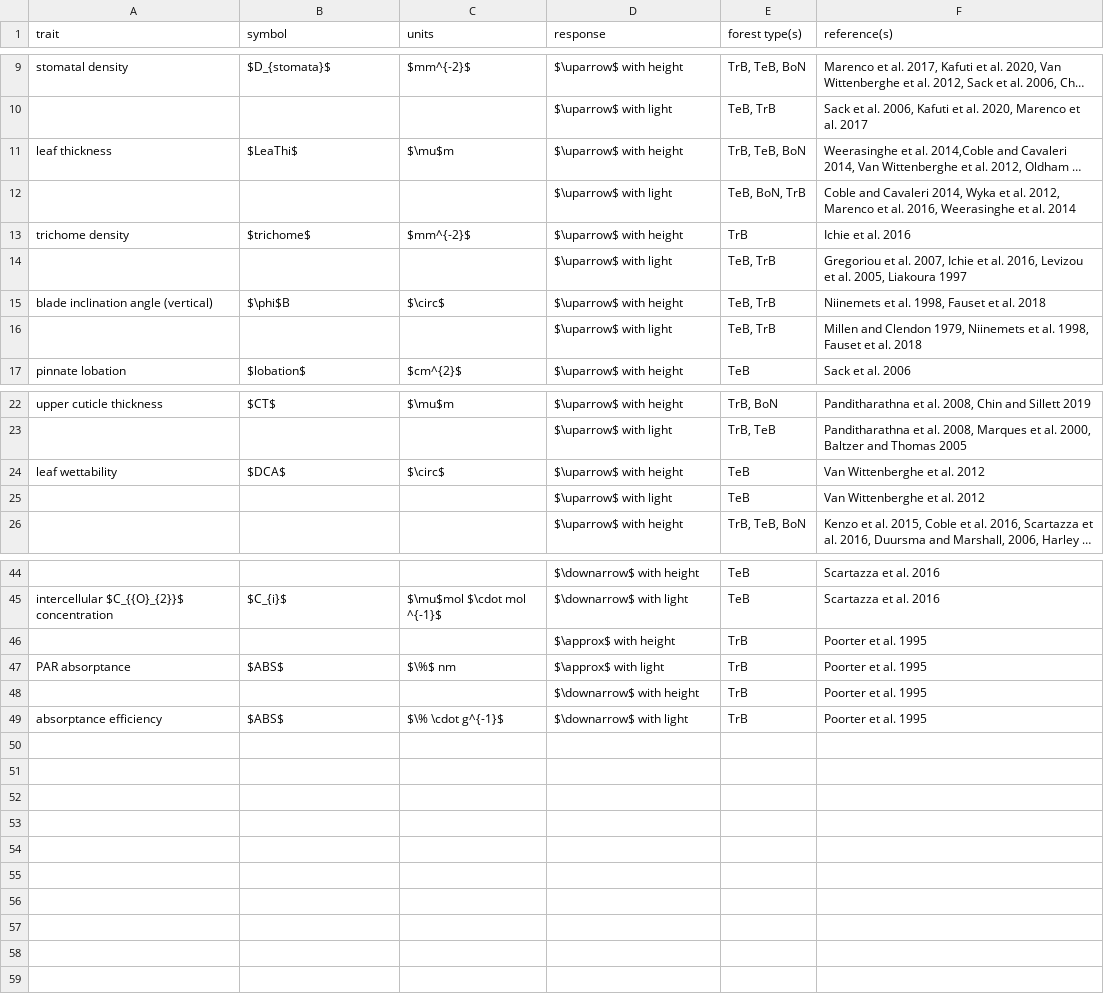
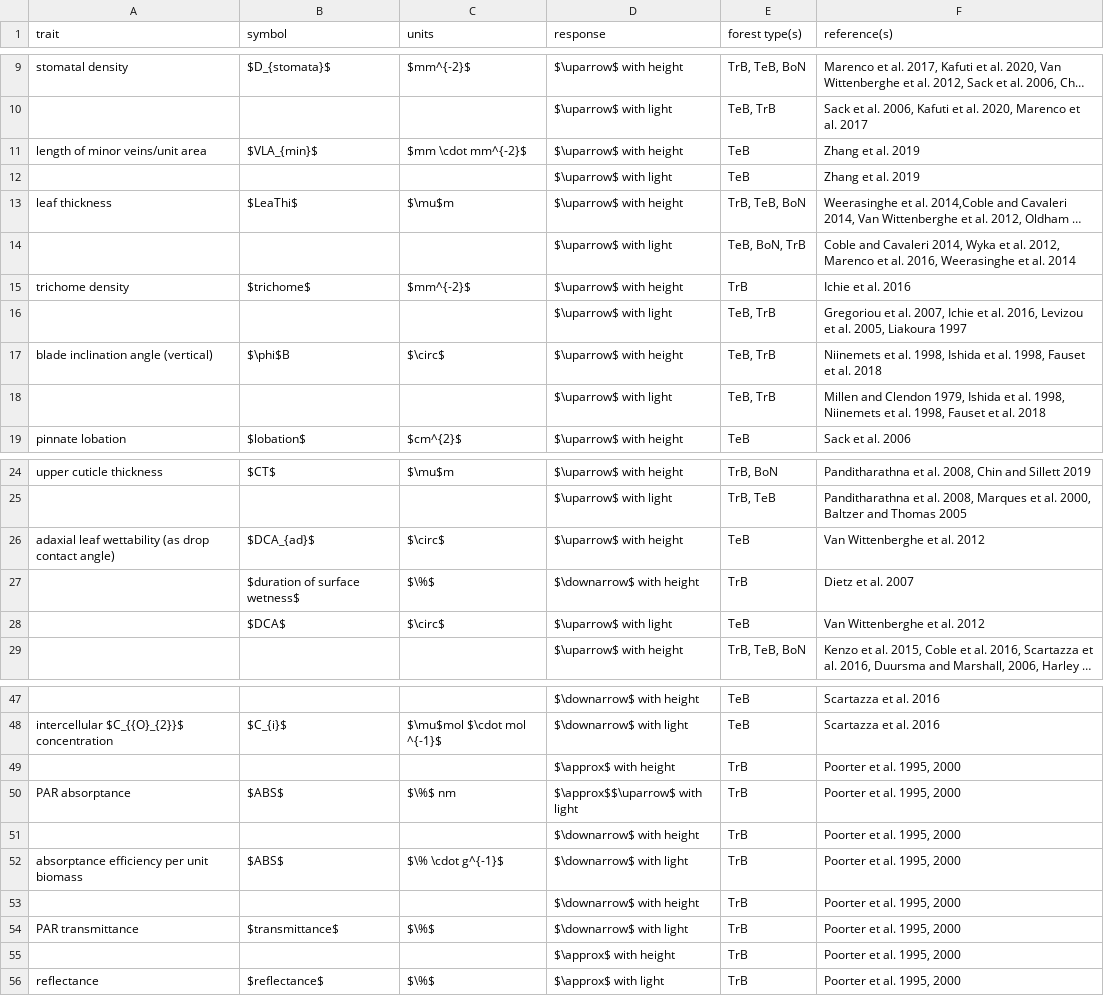
Before and after one commit to EcoClimLab/vertical-thermal-review, a CSV file: Lit_Review/traits_table.csv, drawn as a sheet; only a part is shown, gaps mark what is left out; long unchanged cells end in …; addresses are those after the commit; the diff names each change by its address in the sheet, - before the commit and + after, or states it on an @@ line.

Commit message:
Update traits_table.csv

```diff
--- a/Lit_Review/traits_table.csv
+++ b/Lit_Review/traits_table.csv
+row 11: length of minor veins/unit area | $VLA_{min}$ | $mm \cdot mm^{-2}$ | $\uparrow$ with height | TeB | Zhang et al. 2019
+row 12:  |  |  | $\uparrow$ with light | TeB | Zhang et al. 2019
-F17 (reference(s)): …al. 1998, Fauset et…
+F17 (reference(s)): …al. 1998, Ishida et al. 1998, Fauset et…
-F18 (reference(s)): …Clendon 1979, Niinemets et…
+F18 (reference(s)): …Clendon 1979, Ishida et al. 1998, Niinemets et…
-A26 (trait): leaf wettability
+A26 (trait): adaxial leaf wettability (as drop contact angle)
-B26 (symbol): $DCA$
+B26 (symbol): $DCA_{ad}$
+row 27:  | $duration of surface wetness$ | $\%$ | $\downarrow$ with height | TrB | Dietz et al. 2007
-B28 (symbol): (empty)
+B28 (symbol): $DCA$
-C28 (units): (empty)
+C28 (units): $\circ$
-F49:F52 (reference(s)): Poorter et al. 1995
+F49:F52 (reference(s)): Poorter et al. 1995, 2000
-D50 (response): $\approx$ with light
+D50 (response): $\approx$$\uparrow$ with light
-A52 (trait): absorptance efficiency
+A52 (trait): absorptance efficiency per unit biomass
+row 53:  |  |  | $\downarrow$ with height | TrB | Poorter et al. 1995, 2000
+row 54: PAR transmittance | $transmittance$ | $\%$ | $\downarrow$ with light | TrB | Poorter et al. 1995, 2000
+row 55:  |  |  | $\approx$ with height | TrB | Poorter et al. 1995, 2000
+row 56: reflectance | $reflectance$ | $\%$ | $\approx$ with light | TrB | Poorter et al. 1995, 2000
```
